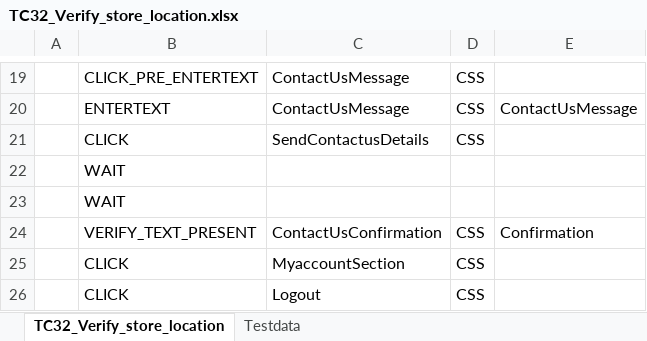
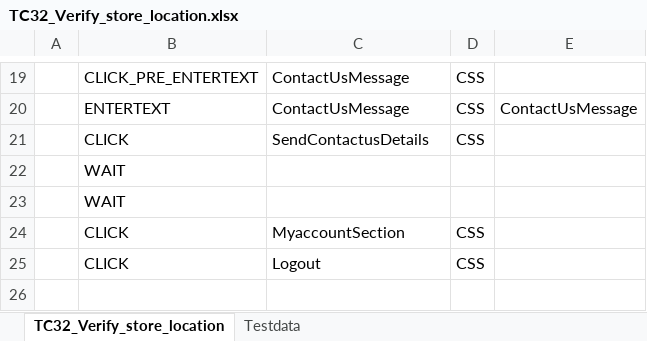
Before and after one commit to RKLogixal/KAMAN_ECTEST_IE_SANITY, an Excel workbook: Input_files/Actual_testcases/Kaman/LogixalQA/ALL_PAGES/END_TO_END/TC32_Verify_store_location.xlsx, sheet TC32_Verify_store_location, drawn as a sheet; only a part is shown, gaps mark what is left out; values as stored, in another font and other column widths than the file's, no borders; the diff names each change by its address in the sheet, - before the commit and + after, or states it on an @@ line.

Commit message:
Fixes 2 on TC32

```diff
--- a/Input_files/Actual_testcases/Kaman/LogixalQA/ALL_PAGES/END_TO_END/TC32_Verify_store_location.xlsx (sheet TC32_Verify_store_location)
+++ b/Input_files/Actual_testcases/Kaman/LogixalQA/ALL_PAGES/END_TO_END/TC32_Verify_store_location.xlsx (sheet TC32_Verify_store_location)
-row 24:  | VERIFY_TEXT_PRESENT | ContactUsConfirmation | CSS | Confirmation
```
